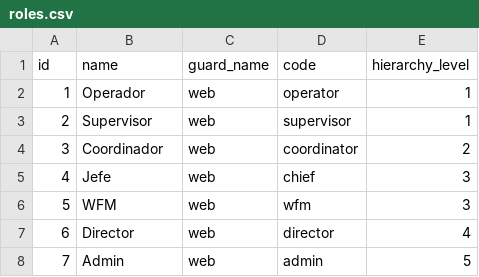
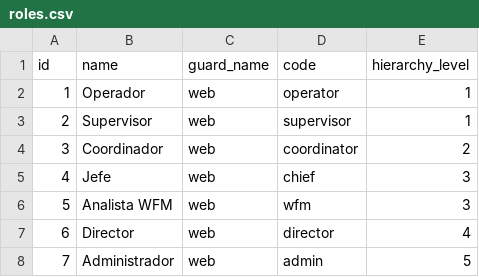
Before and after one commit to nandocdev/css-wfm-core, a CSV file: database/data/roles.csv, drawn as a sheet.

Commit message:
feat(security): agregar roles y permisos al sistema, actualizar archivos CSV y mejorar la siembra de datos

```diff
--- a/database/data/roles.csv
+++ b/database/data/roles.csv
@@ -5,4 +5,4 @@ id,name,guard_name,code,hierarchy_level
 4,Jefe,web,chief,3
-5,WFM,web,wfm,3
+5,Analista WFM,web,wfm,3
 6,Director,web,director,4
-7,Admin,web,admin,5
+7,Administrador,web,admin,5
```
Also changed, not shown: 3 other files.
